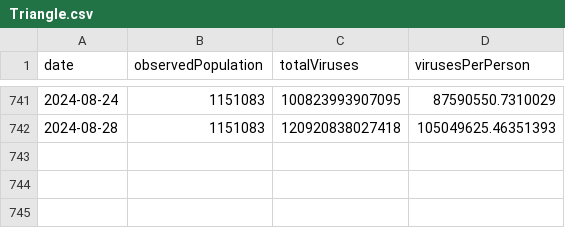
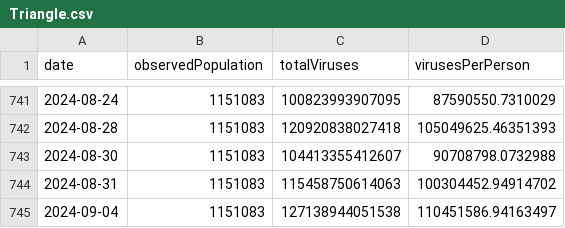
Before and after one commit to dball/triangle-covid, a CSV file: summaries/Triangle.csv, drawn as a sheet; only a part is shown, gaps mark what is left out; the diff names each change by its address in the sheet, - before the commit and + after, or states it on an @@ line.

```diff
--- a/summaries/Triangle.csv
+++ b/summaries/Triangle.csv
+row 743: 2024-08-30 | 1151083 | 104413355412607 | 90708798.0732988
+row 744: 2024-08-31 | 1151083 | 115458750614063 | 100304452.94914702
+row 745: 2024-09-04 | 1151083 | 127138944051538 | 110451586.94163497
```
Also changed, not shown: summaries/Durham, Chapel Hill.csv, summaries/Raleigh.csv, 8 other files.
